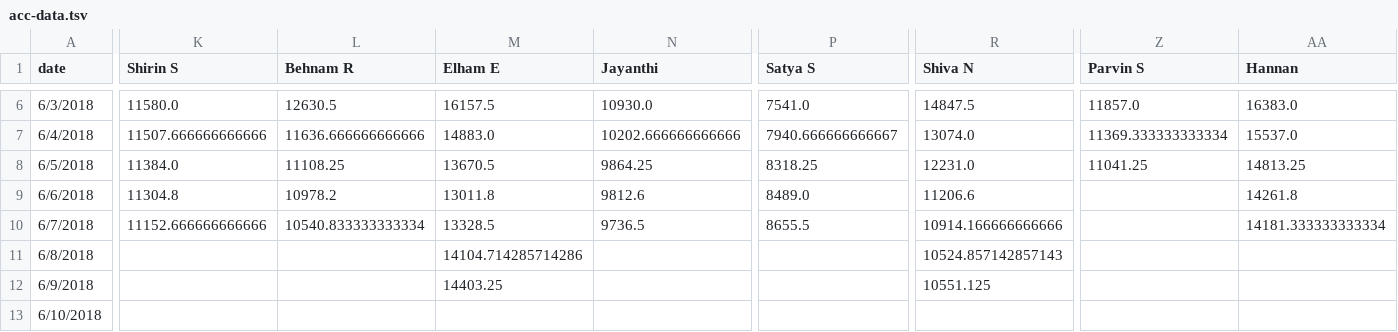
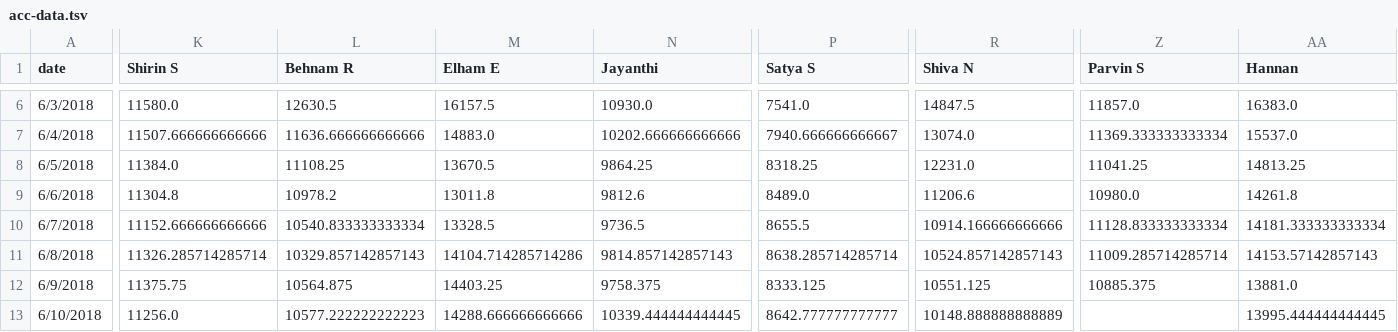
Before and after one commit to synchronization/challenge, a TSV file: acc-data.tsv, drawn as a sheet; only a part is shown, gaps mark what is left out; the diff covers the shown part only; the diff names each change by its address in the sheet, - before the commit and + after, or states it on an @@ line.

```diff
--- a/acc-data.tsv
+++ b/acc-data.tsv
-Z9 (Parvin S): (empty)
+Z9 (Parvin S): 10980.0
-Z10 (Parvin S): (empty)
+Z10 (Parvin S): 11128.833333333334
-K11 (Shirin S): (empty)
+K11 (Shirin S): 11326.285714285714
-L11 (Behnam R): (empty)
+L11 (Behnam R): 10329.857142857143
-N11 (Jayanthi): (empty)
+N11 (Jayanthi): 9814.857142857143
-P11 (Satya S): (empty)
+P11 (Satya S): 8638.285714285714
-Z11 (Parvin S): (empty)
+Z11 (Parvin S): 11009.285714285714
-AA11 (Hannan): (empty)
+AA11 (Hannan): 14153.57142857143
-K12 (Shirin S): (empty)
+K12 (Shirin S): 11375.75
-L12 (Behnam R): (empty)
+L12 (Behnam R): 10564.875
-N12 (Jayanthi): (empty)
+N12 (Jayanthi): 9758.375
-P12 (Satya S): (empty)
+P12 (Satya S): 8333.125
-Z12 (Parvin S): (empty)
+Z12 (Parvin S): 10885.375
-AA12 (Hannan): (empty)
+AA12 (Hannan): 13881.0
-K13 (Shirin S): (empty)
+K13 (Shirin S): 11256.0
-L13 (Behnam R): (empty)
+L13 (Behnam R): 10577.222222222223
-M13 (Elham E): (empty)
+M13 (Elham E): 14288.666666666666
-N13 (Jayanthi): (empty)
+N13 (Jayanthi): 10339.444444444445
-P13 (Satya S): (empty)
+P13 (Satya S): 8642.777777777777
-R13 (Shiva N): (empty)
+R13 (Shiva N): 10148.888888888889
-AA13 (Hannan): (empty)
+AA13 (Hannan): 13995.444444444445
```
Also changed, not shown: 18 edited cells elsewhere in this file, Challenge.csv.
